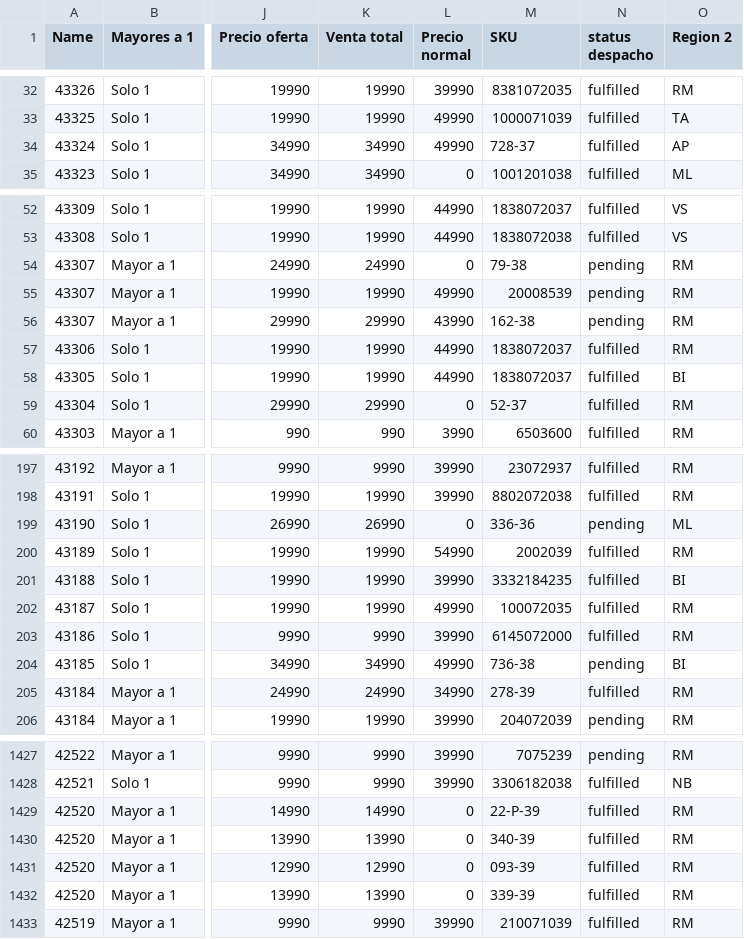
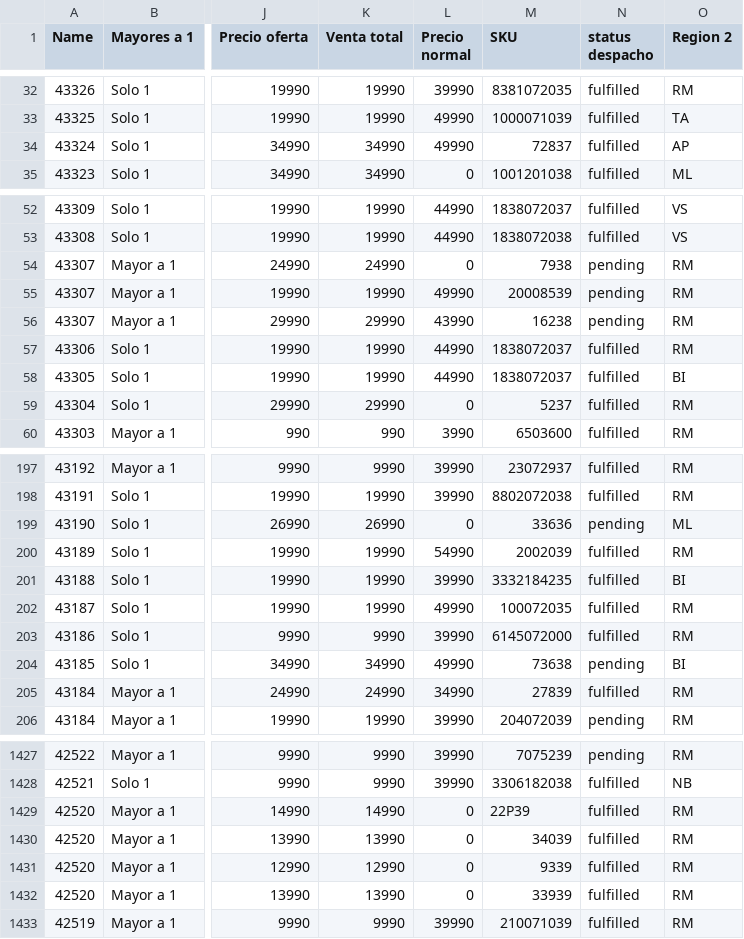
Before and after one commit to luiscaceresMIT/Datos_to_r, a CSV file: base 4.csv, drawn as a sheet; only a part is shown, gaps mark what is left out; the diff covers the shown part only; the diff names each change by its address in the sheet, - before the commit and + after, or states it on an @@ line.

Commit message:
Update base 4.csv

```diff
--- a/base 4.csv
+++ b/base 4.csv
-M34 (SKU): 728-37
+M34 (SKU): 72837
-M54 (SKU): 79-38
+M54 (SKU): 7938
-M56 (SKU): 162-38
+M56 (SKU): 16238
-M59 (SKU): 52-37
+M59 (SKU): 5237
-M199 (SKU): 336-36
+M199 (SKU): 33636
-M204 (SKU): 736-38
+M204 (SKU): 73638
-M205 (SKU): 278-39
+M205 (SKU): 27839
-M1429 (SKU): 22-P-39
+M1429 (SKU): 22P39
-M1430 (SKU): 340-39
+M1430 (SKU): 34039
-M1431 (SKU): 093-39
+M1431 (SKU): 9339
-M1432 (SKU): 339-39
+M1432 (SKU): 33939
```
Also changed, not shown: 37 edited cells elsewhere in this file.
